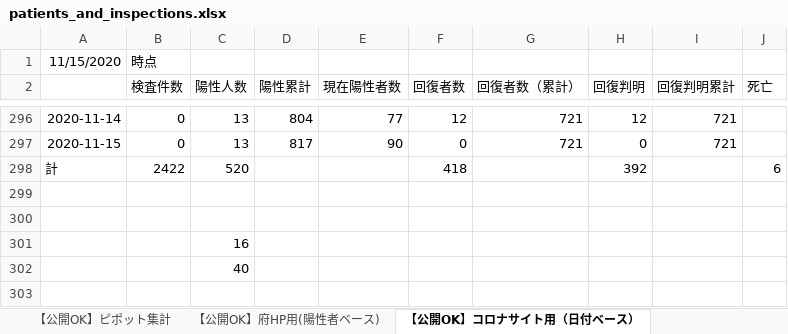
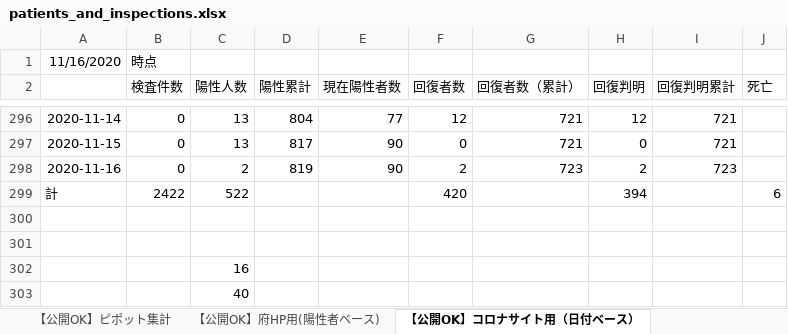
Before and after one commit to yotemuku/covid19, an Excel workbook: data/patients_and_inspections.xlsx, sheet 【公開OK】コロナサイト用（日付ベース）, drawn as a sheet; only a part is shown, gaps mark what is left out; values as stored, in another font and other column widths than the file's, no borders; addresses are those after the commit; the diff names each change by its address in the sheet, - before the commit and + after, or states it on an @@ line.

```diff
--- a/data/patients_and_inspections.xlsx (sheet 【公開OK】コロナサイト用（日付ベース）)
+++ b/data/patients_and_inspections.xlsx (sheet 【公開OK】コロナサイト用（日付ベース）)
-A1: 11/15/2020
+A1: 11/16/2020
+row 298: 2020-11-16 | 0 | 2 | 819 | 90 | 2 | 723 | 2 | 723
-C299 (陽性人数): 520
+C299 (陽性人数): 522
-F299 (回復者数): 418
+F299 (回復者数): 420
-H299 (回復判明): 392
+H299 (回復判明): 394
```
Also changed, not shown: sheet 【公開OK】ピポット集計, sheet 【公開OK】府HP用(陽性者ベース), 1 other file.
